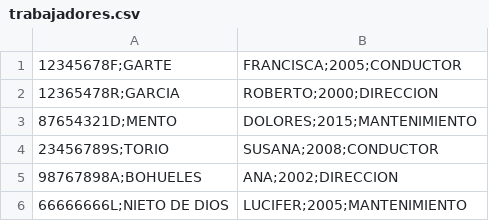
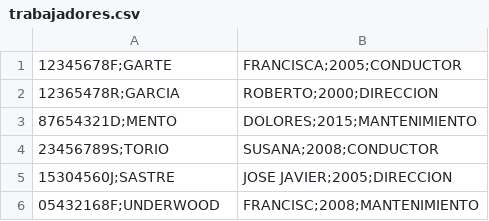
Before and after one commit to rafa13o/GestionEmpresaAutobuses, a CSV file: trabajadores.csv, drawn as a sheet.

```diff
--- a/trabajadores.csv
+++ b/trabajadores.csv
@@ -4,3 +4,3 @@
 23456789S;TORIO, SUSANA;2008;CONDUCTOR
-98767898A;BOHUELES, ANA;2002;DIRECCION
-66666666L;NIETO DE DIOS, LUCIFER;2005;MANTENIMIENTO
+15304560J;SASTRE, JOSE JAVIER;2005;DIRECCION
+05432168F;UNDERWOOD, FRANCISC;2008;MANTENIMIENTO
```
Also changed, not shown: facturas.csv, 5 other files.
